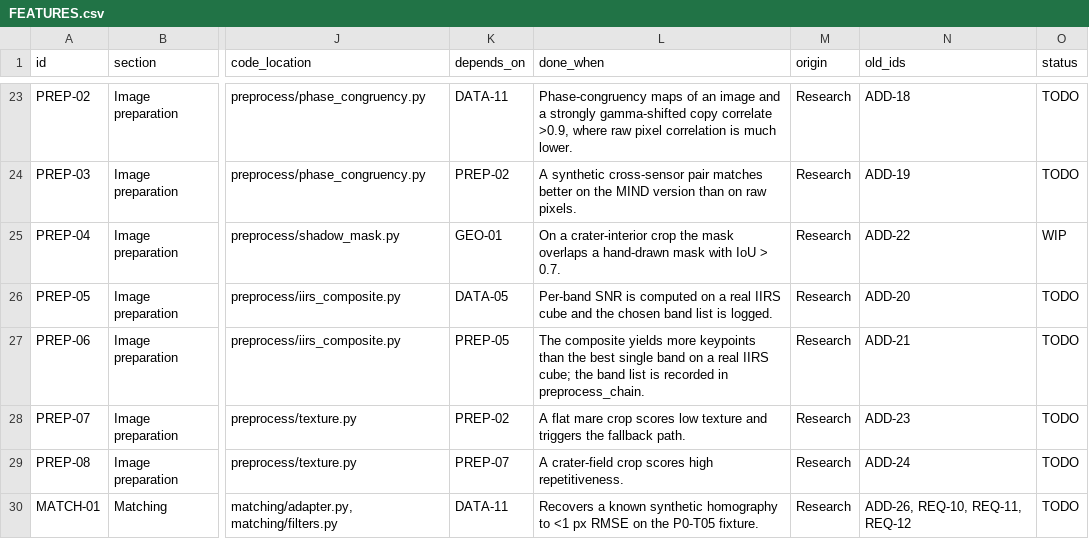
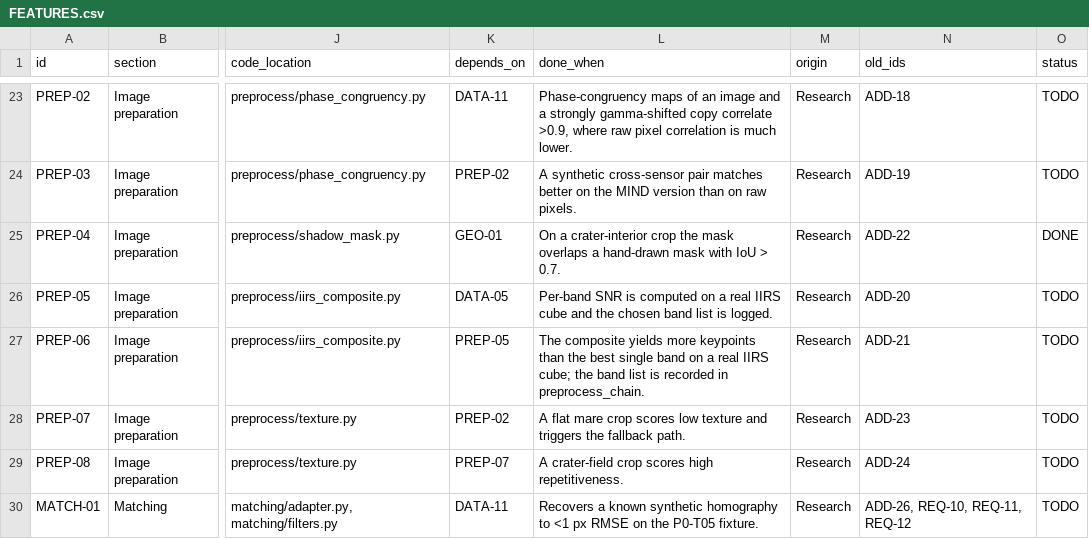
Before and after one commit to ParamPatil-03/ChandrAlign, a CSV file: FEATURES.csv, drawn as a sheet; only a part is shown, gaps mark what is left out; the diff names each change by its address in the sheet, - before the commit and + after, or states it on an @@ line.

```diff
--- a/FEATURES.csv
+++ b/FEATURES.csv
-O25 (status): WIP
+O25 (status): DONE
```
Also changed, not shown: 4 other files.
